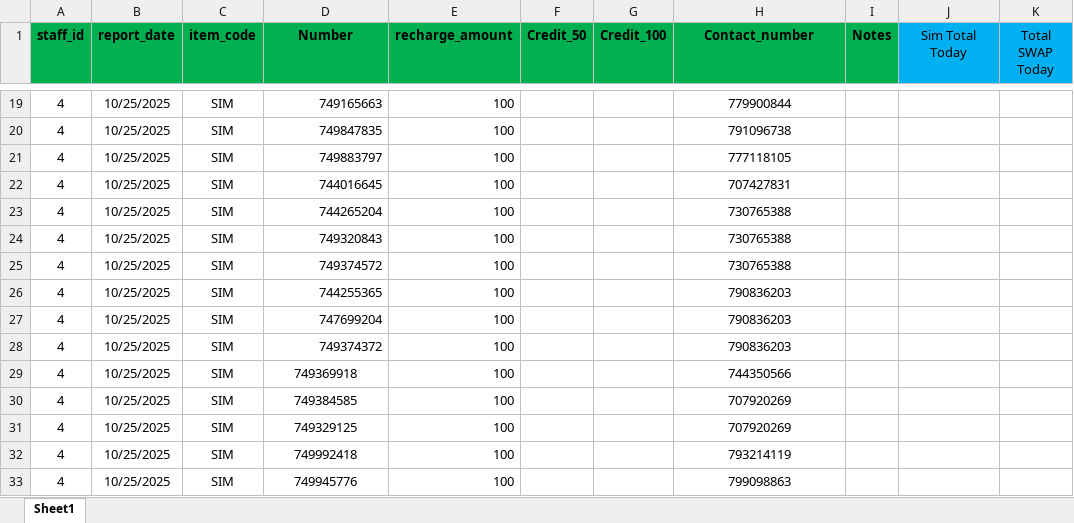
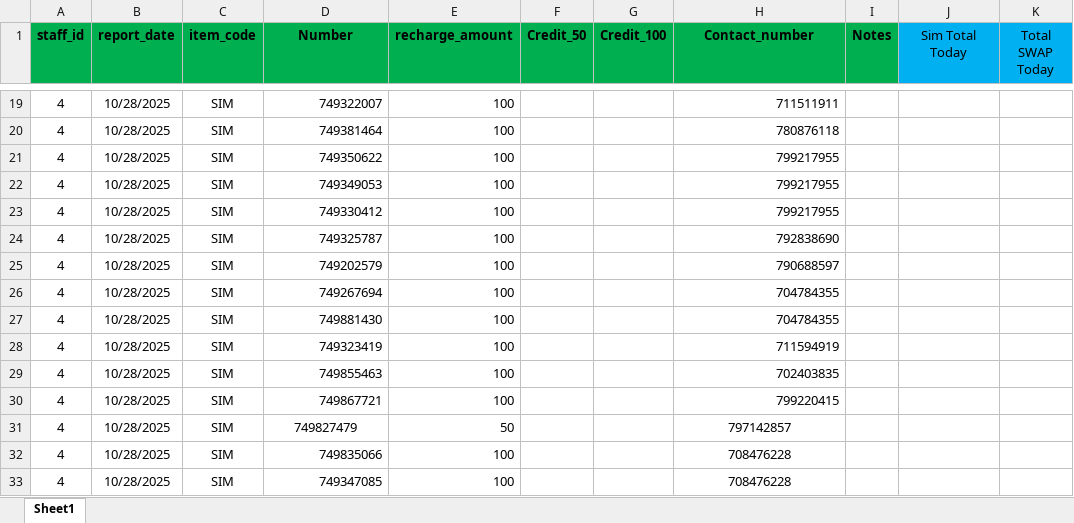
Before and after one commit to Sardar8040/Accounting, an Excel workbook: uploads/Bizhanjalali2025/newFormat.xlsm, sheet Sheet1, drawn as a sheet; only a part is shown, gaps mark what is left out; values as stored, in another font and other column widths than the file's, no borders; conditional formats not drawn; the diff covers the shown part only; the diff names each change by its address in the sheet, - before the commit and + after, or states it on an @@ line.

```diff
--- a/uploads/Bizhanjalali2025/newFormat.xlsm (sheet Sheet1)
+++ b/uploads/Bizhanjalali2025/newFormat.xlsm (sheet Sheet1)
-B19:B33 (report_date): 10/25/2025
+B19:B33 (report_date): 10/28/2025
-D19 (Number): 749165663
+D19 (Number): 749322007
-H19:H30 alignment: center
+H19:H30 alignment: right
-H19 (Contact_number): 779900844
+H19 (Contact_number): 711511911
-D20 (Number): 749847835
+D20 (Number): 749381464
-H20 (Contact_number): 791096738
+H20 (Contact_number): 780876118
-D21 (Number): 749883797
+D21 (Number): 749350622
-H21 (Contact_number): 777118105
+H21 (Contact_number): 799217955
-D22 (Number): 744016645
+D22 (Number): 749349053
-H22 (Contact_number): 707427831
+H22 (Contact_number): 799217955
-D23 (Number): 744265204
+D23 (Number): 749330412
-H23 (Contact_number): 730765388
+H23 (Contact_number): 799217955
-D24 (Number): 749320843
+D24 (Number): 749325787
-H24 (Contact_number): 730765388
+H24 (Contact_number): 792838690
-D25 (Number): 749374572
+D25 (Number): 749202579
-H25 (Contact_number): 730765388
+H25 (Contact_number): 790688597
-D26 (Number): 744255365
+D26 (Number): 749267694
-H26:H27 (Contact_number): 790836203
+H26:H27 (Contact_number): 704784355
-D27 (Number): 747699204
+D27 (Number): 749881430
-D28 (Number): 749374372
+D28 (Number): 749323419
-H28 (Contact_number): 790836203
+H28 (Contact_number): 711594919
-D29 (Number): 749369918
+D29 (Number): 749855463
-D29:D30 alignment: center
+D29:D30 alignment: right
-H29 (Contact_number): 744350566
+H29 (Contact_number): 702403835
-D30 (Number): 749384585
+D30 (Number): 749867721
-H30 (Contact_number): 707920269
+H30 (Contact_number): 799220415
-D31 (Number): 749329125
+D31 (Number): 749827479
-E31 (recharge_amount): 100
+E31 (recharge_amount): 50
-H31 (Contact_number): 707920269
+H31 (Contact_number): 797142857
-D32 (Number): 749992418
+D32 (Number): 749835066
-D32:D33 alignment: center
+D32:D33 alignment: right
-H32 (Contact_number): 793214119
+H32 (Contact_number): 708476228
-D33 (Number): 749945776
+D33 (Number): 749347085
-H33 (Contact_number): 799098863
+H33 (Contact_number): 708476228
```
Also changed, not shown: 37 removed rows, 103 edited cells and cell formats elsewhere in this sheet, reports/recharge_report_herat_None.xlsx, uploads/FazilaFurozan/Fazila Furozan.xlsx.xlsm, 6 other files.
